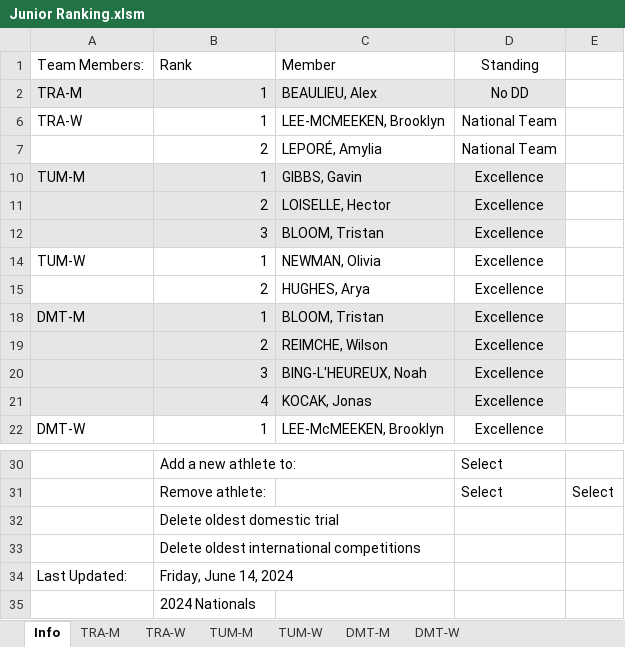
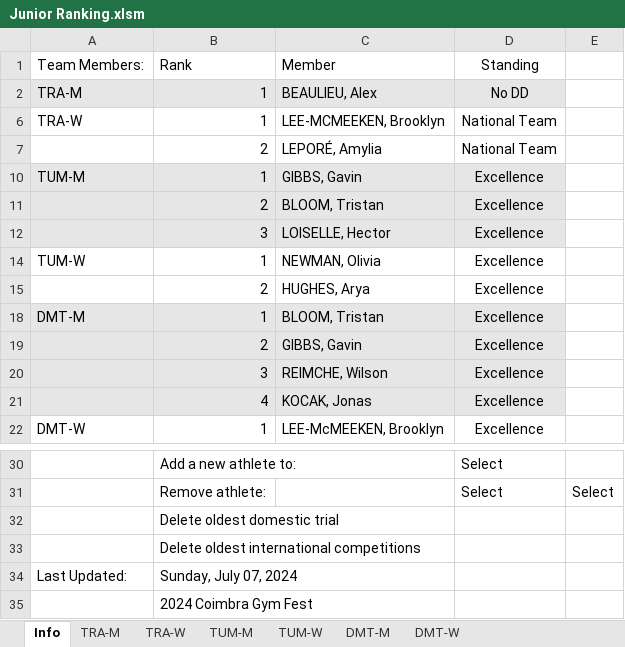
Before and after one commit to trampolinecanada/rankinglists, an Excel workbook: Junior Ranking.xlsm, sheet Info, drawn as a sheet; only a part is shown, gaps mark what is left out; values as stored, in another font and other column widths than the file's, no borders; charts and pictures and conditional formats not drawn; 6 other sheets too large or unreadable and not compared; the diff names each change by its address in the sheet, - before the commit and + after, or states it on an @@ line.

Commit message:
2024 World Cup POR/Gym Fest

```diff
--- a/Junior Ranking.xlsm (sheet Info)
+++ b/Junior Ranking.xlsm (sheet Info)
-C11: LOISELLE, Hector
+C11: BLOOM, Tristan
-C12: BLOOM, Tristan
+C12: LOISELLE, Hector
-C19: REIMCHE, Wilson
+C19: GIBBS, Gavin
-C20: BING-L'HEUREUX, Noah
+C20: REIMCHE, Wilson
-B34: Friday, June 14, 2024
+B34: Sunday, July 07, 2024
-B35: 2024 Nationals
+B35: 2024 Coimbra Gym Fest
```
Also changed, not shown: 3 other files.
